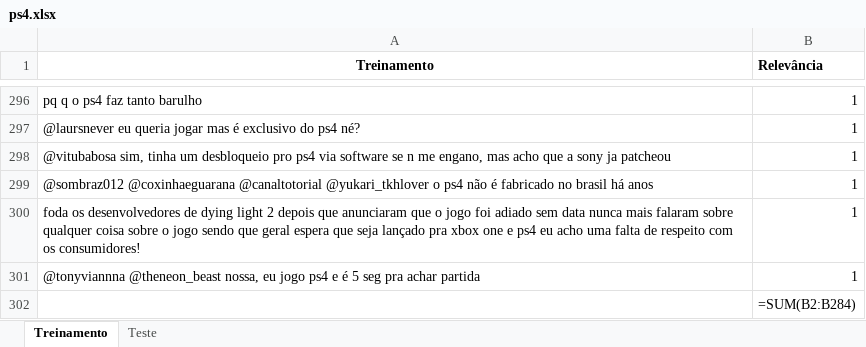
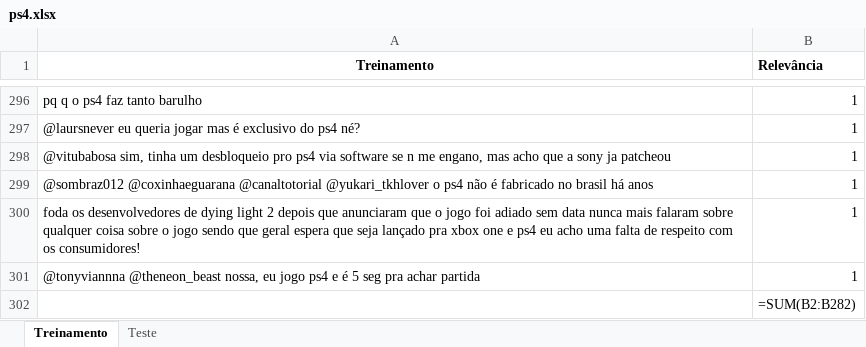
Before and after one commit to jonathansutton1/Projeto-1-CDados, an Excel workbook: ps4.xlsx, sheet Treinamento, drawn as a sheet; only a part is shown, gaps mark what is left out; values as stored, in another font and other column widths than the file's, no borders; formulas are shown in place of their values; 1 other sheet too large or unreadable and not compared; the diff names each change by its address in the sheet, - before the commit and + after, or states it on an @@ line.

Commit message:
ajustes finais para entrega

```diff
--- a/ps4.xlsx (sheet Treinamento)
+++ b/ps4.xlsx (sheet Treinamento)
-B302 (Relevância): =SUM(B2:B284)
+B302 (Relevância): =SUM(B2:B282)
```
